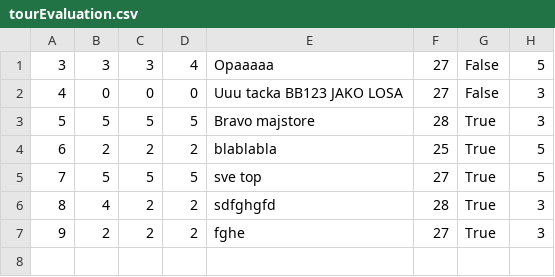
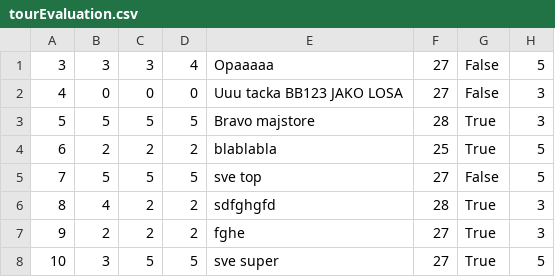
Before and after one commit to kovacevicanja/sims-grupa3-teamA, a CSV file: Resources/Data/tourEvaluation.csv, drawn as a sheet.

```diff
--- a/Resources/Data/tourEvaluation.csv
+++ b/Resources/Data/tourEvaluation.csv
@@ -4,4 +4,5 @@
 6|2|2|2|blablabla|25|True|5
-7|5|5|5|sve top|27|True|5
+7|5|5|5|sve top|27|False|5
 8|4|2|2|sdfghgfd|28|True|3
 9|2|2|2|fghe|27|True|3
+10|3|5|5|sve super|27|True|5
```
Also changed, not shown: Resources/Data/notifications.csv, Resources/Data/tourTimeInstances.csv, 13 other files.
